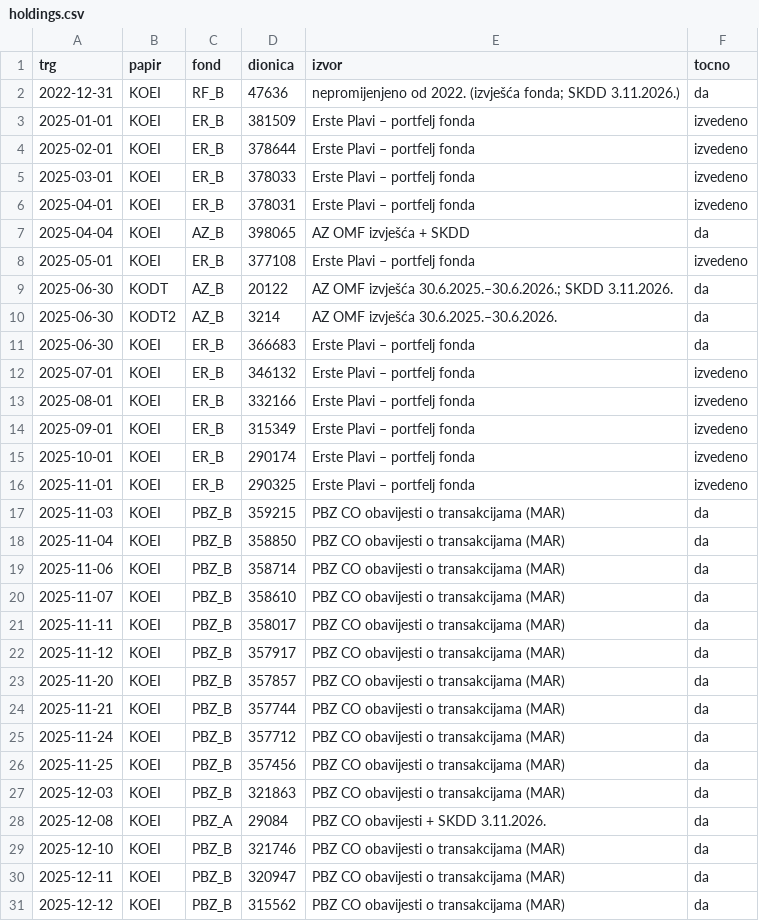
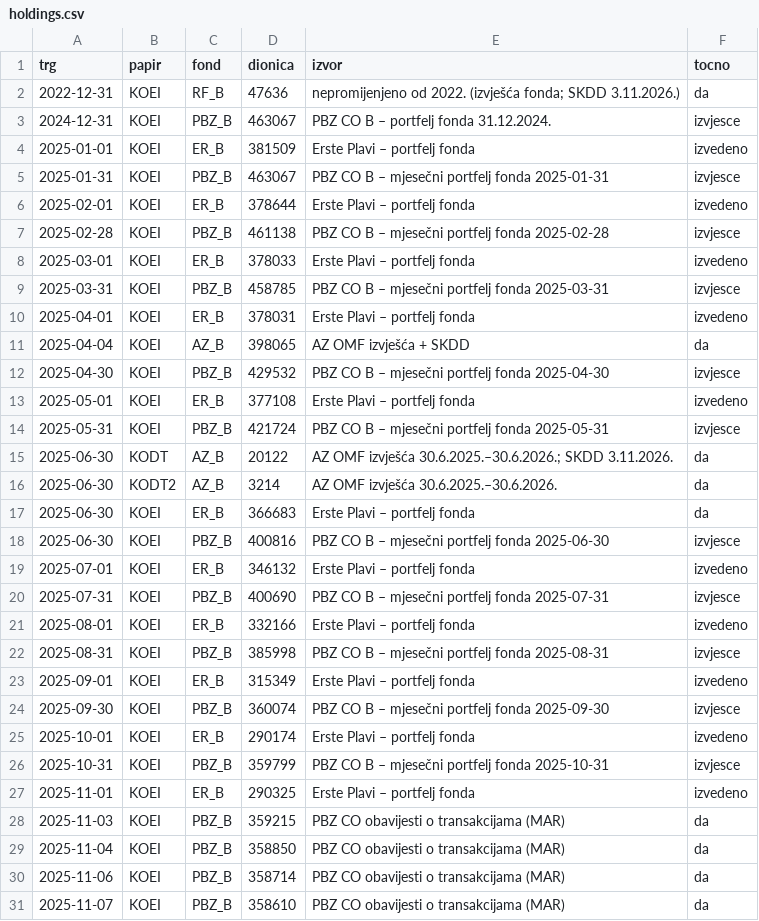
Before and after one commit to luksakurtela2-bot/koei, a CSV file: data/holdings.csv, drawn as a sheet; only a part is shown; the shorter side is filled out with more unchanged rows.

```diff
--- a/data/holdings.csv
+++ b/data/holdings.csv
@@ -2,8 +2,14 @@ trg,papir,fond,dionica,izvor,tocno
 2022-12-31,KOEI,RF_B,47636,nepromijenjeno od 2022. (izvješća fonda; SKDD 3.11.2026.),da
+2024-12-31,KOEI,PBZ_B,463067,PBZ CO B – portfelj fonda 31.12.2024.,izvjesce
 2025-01-01,KOEI,ER_B,381509,Erste Plavi – portfelj fonda,izvedeno
+2025-01-31,KOEI,PBZ_B,463067,PBZ CO B – mjesečni portfelj fonda 2025-01-31,izvjesce
 2025-02-01,KOEI,ER_B,378644,Erste Plavi – portfelj fonda,izvedeno
+2025-02-28,KOEI,PBZ_B,461138,PBZ CO B – mjesečni portfelj fonda 2025-02-28,izvjesce
 2025-03-01,KOEI,ER_B,378033,Erste Plavi – portfelj fonda,izvedeno
+2025-03-31,KOEI,PBZ_B,458785,PBZ CO B – mjesečni portfelj fonda 2025-03-31,izvjesce
 2025-04-01,KOEI,ER_B,378031,Erste Plavi – portfelj fonda,izvedeno
 2025-04-04,KOEI,AZ_B,398065,AZ OMF izvješća + SKDD,da
+2025-04-30,KOEI,PBZ_B,429532,PBZ CO B – mjesečni portfelj fonda 2025-04-30,izvjesce
 2025-05-01,KOEI,ER_B,377108,Erste Plavi – portfelj fonda,izvedeno
+2025-05-31,KOEI,PBZ_B,421724,PBZ CO B – mjesečni portfelj fonda 2025-05-31,izvjesce
 2025-06-30,KODT,AZ_B,20122,AZ OMF izvješća 30.6.2025.–30.6.2026.; SKDD 3.11.2026.,da
@@ -11,6 +17,11 @@ trg,papir,fond,dionica,izvor,tocno
 2025-06-30,KOEI,ER_B,366683,Erste Plavi – portfelj fonda,da
+2025-06-30,KOEI,PBZ_B,400816,PBZ CO B – mjesečni portfelj fonda 2025-06-30,izvjesce
 2025-07-01,KOEI,ER_B,346132,Erste Plavi – portfelj fonda,izvedeno
+2025-07-31,KOEI,PBZ_B,400690,PBZ CO B – mjesečni portfelj fonda 2025-07-31,izvjesce
 2025-08-01,KOEI,ER_B,332166,Erste Plavi – portfelj fonda,izvedeno
+2025-08-31,KOEI,PBZ_B,385998,PBZ CO B – mjesečni portfelj fonda 2025-08-31,izvjesce
 2025-09-01,KOEI,ER_B,315349,Erste Plavi – portfelj fonda,izvedeno
+2025-09-30,KOEI,PBZ_B,360074,PBZ CO B – mjesečni portfelj fonda 2025-09-30,izvjesce
 2025-10-01,KOEI,ER_B,290174,Erste Plavi – portfelj fonda,izvedeno
+2025-10-31,KOEI,PBZ_B,359799,PBZ CO B – mjesečni portfelj fonda 2025-10-31,izvjesce
 2025-11-01,KOEI,ER_B,290325,Erste Plavi – portfelj fonda,izvedeno
```
Also changed, not shown: 5 other files.
